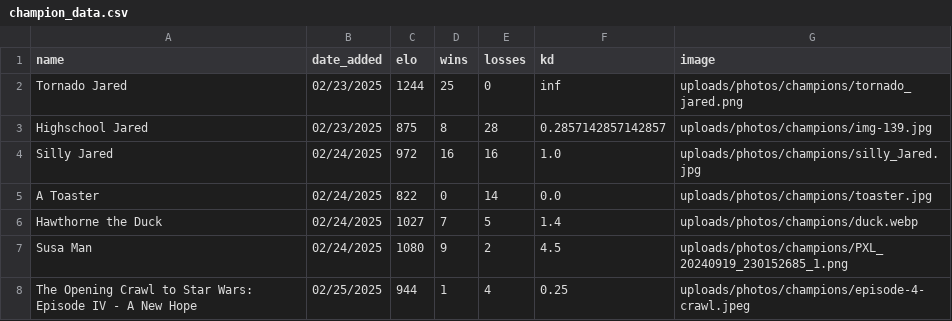
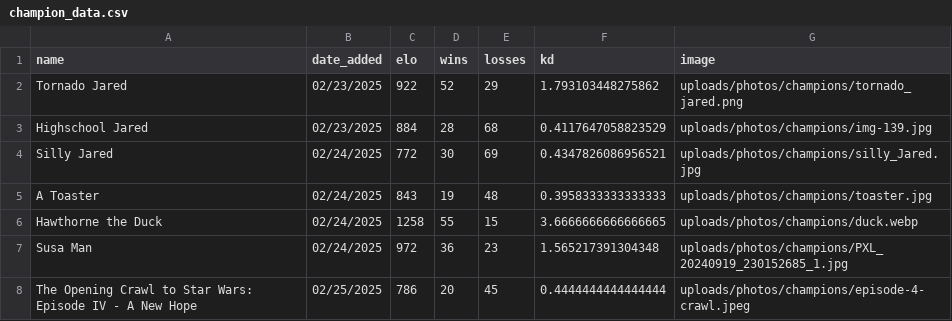
Before and after one commit to TheBearOfJare/Who_Would_Win, a CSV file: data/champion_data.csv, drawn as a sheet; only a part is shown; the diff covers the shown part only.

```diff
--- a/data/champion_data.csv
+++ b/data/champion_data.csv
@@ -1,8 +1,8 @@
 name,date_added,elo,wins,losses,kd,image
-Tornado Jared,02/23/2025,1244,25,0,inf,uploads/photos/champions/tornado_jared.png
-Highschool Jared,02/23/2025,875,8,28,0.2857142857142857,uploads/photos/champions/img-139.jpg
-Silly Jared,02/24/2025,972,16,16,1.0,uploads/photos/champions/silly_Jared.jpg
-A Toaster,02/24/2025,822,0,14,0.0,uploads/photos/champions/toaster.jpg
-Hawthorne the Duck,02/24/2025,1027,7,5,1.4,uploads/photos/champions/duck.webp
-Susa Man,02/24/2025,1080,9,2,4.5,uploads/photos/champions/PXL_20240919_230152685_1.png
-The Opening Crawl to Star Wars: Episode IV - A New Hope,02/25/2025,944,1,4,0.25,uploads/photos/champions/episode-4-crawl.jpeg
+Tornado Jared,02/23/2025,922,52,29,1.793103448275862,uploads/photos/champions/tornado_jared.png
+Highschool Jared,02/23/2025,884,28,68,0.4117647058823529,uploads/photos/champions/img-139.jpg
+Silly Jared,02/24/2025,772,30,69,0.4347826086956521,uploads/photos/champions/silly_Jared.jpg
+A Toaster,02/24/2025,843,19,48,0.3958333333333333,uploads/photos/champions/toaster.jpg
+Hawthorne the Duck,02/24/2025,1258,55,15,3.6666666666666665,uploads/photos/champions/duck.webp
+Susa Man,02/24/2025,972,36,23,1.565217391304348,uploads/photos/champions/PXL_20240919_230152685_1.jpg
+The Opening Crawl to Star Wars: Episode IV - A New Hope,02/25/2025,786,20,45,0.4444444444444444,uploads/photos/champions/episode-4-crawl.jpeg
```
Also changed, not shown: 17 added rows and 12 edited cells elsewhere in this file, 18 other files.
